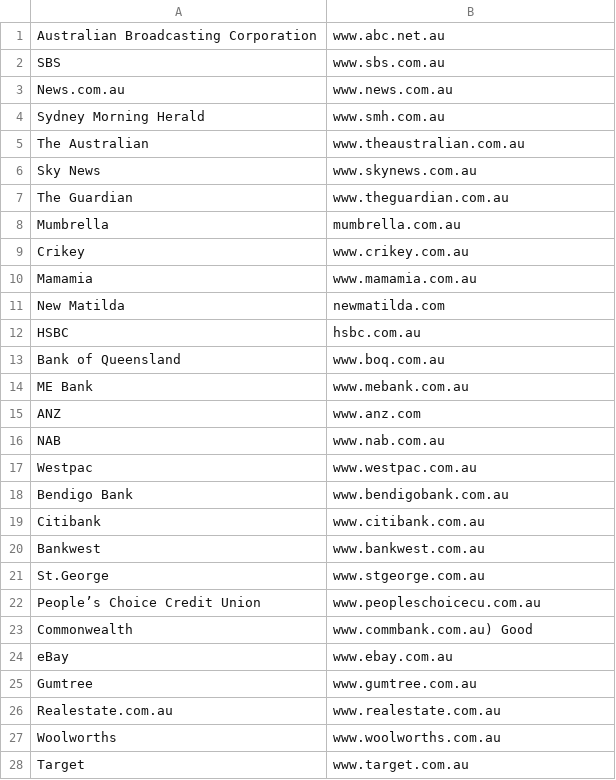
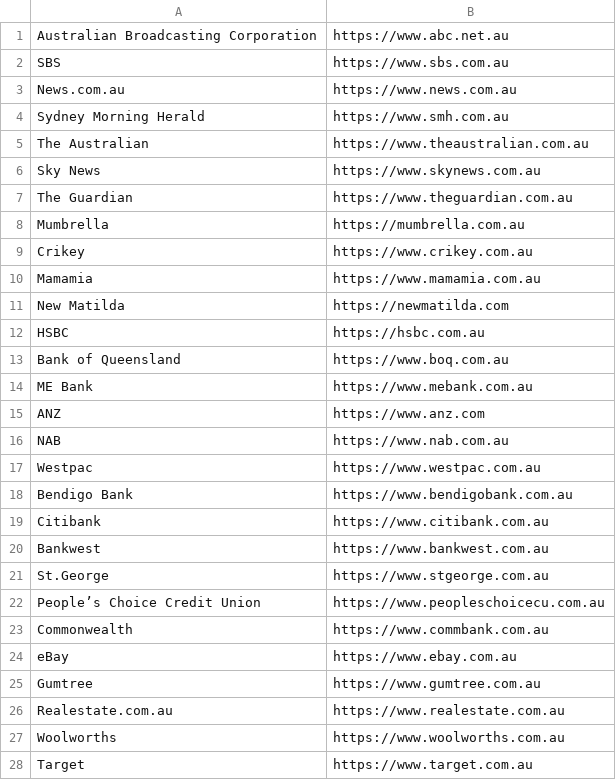
Before and after one commit to HTTPSWatchAU/Easteregg, a CSV file: servers.csv, drawn as a sheet; only a part is shown; the diff covers the shown part only.

Commit message:
again

```diff
--- a/servers.csv
+++ b/servers.csv
@@ -1,28 +1,28 @@
-Australian Broadcasting Corporation,www.abc.net.au
-SBS,www.sbs.com.au
-News.com.au,www.news.com.au
-Sydney Morning Herald,www.smh.com.au
-The Australian,www.theaustralian.com.au
-Sky News,www.skynews.com.au
-The Guardian,www.theguardian.com.au
-Mumbrella,mumbrella.com.au
-Crikey,www.crikey.com.au
-Mamamia,www.mamamia.com.au
-New Matilda,newmatilda.com
-HSBC,hsbc.com.au
-Bank of Queensland,www.boq.com.au
-ME Bank,www.mebank.com.au
-ANZ,www.anz.com
-NAB,www.nab.com.au
-Westpac,www.westpac.com.au
-Bendigo Bank,www.bendigobank.com.au
-Citibank,www.citibank.com.au
-Bankwest,www.bankwest.com.au
-St.George,www.stgeorge.com.au
-People’s Choice Credit Union,www.peopleschoicecu.com.au
-Commonwealth,www.commbank.com.au) Good
-eBay,www.ebay.com.au
-Gumtree,www.gumtree.com.au
-Realestate.com.au,www.realestate.com.au
-Woolworths,www.woolworths.com.au
-Target,www.target.com.au
+Australian Broadcasting Corporation,https://www.abc.net.au
+SBS,https://www.sbs.com.au
+News.com.au,https://www.news.com.au
+Sydney Morning Herald,https://www.smh.com.au
+The Australian,https://www.theaustralian.com.au
+Sky News,https://www.skynews.com.au
+The Guardian,https://www.theguardian.com.au
+Mumbrella,https://mumbrella.com.au
+Crikey,https://www.crikey.com.au
+Mamamia,https://www.mamamia.com.au
+New Matilda,https://newmatilda.com
+HSBC,https://hsbc.com.au
+Bank of Queensland,https://www.boq.com.au
+ME Bank,https://www.mebank.com.au
+ANZ,https://www.anz.com
+NAB,https://www.nab.com.au
+Westpac,https://www.westpac.com.au
+Bendigo Bank,https://www.bendigobank.com.au
+Citibank,https://www.citibank.com.au
+Bankwest,https://www.bankwest.com.au
+St.George,https://www.stgeorge.com.au
+People’s Choice Credit Union,https://www.peopleschoicecu.com.au
+Commonwealth,https://www.commbank.com.au
+eBay,https://www.ebay.com.au
+Gumtree,https://www.gumtree.com.au
+Realestate.com.au,https://www.realestate.com.au
+Woolworths,https://www.woolworths.com.au
+Target,https://www.target.com.au
```
Also changed, not shown: 45 edited cells elsewhere in this file.
